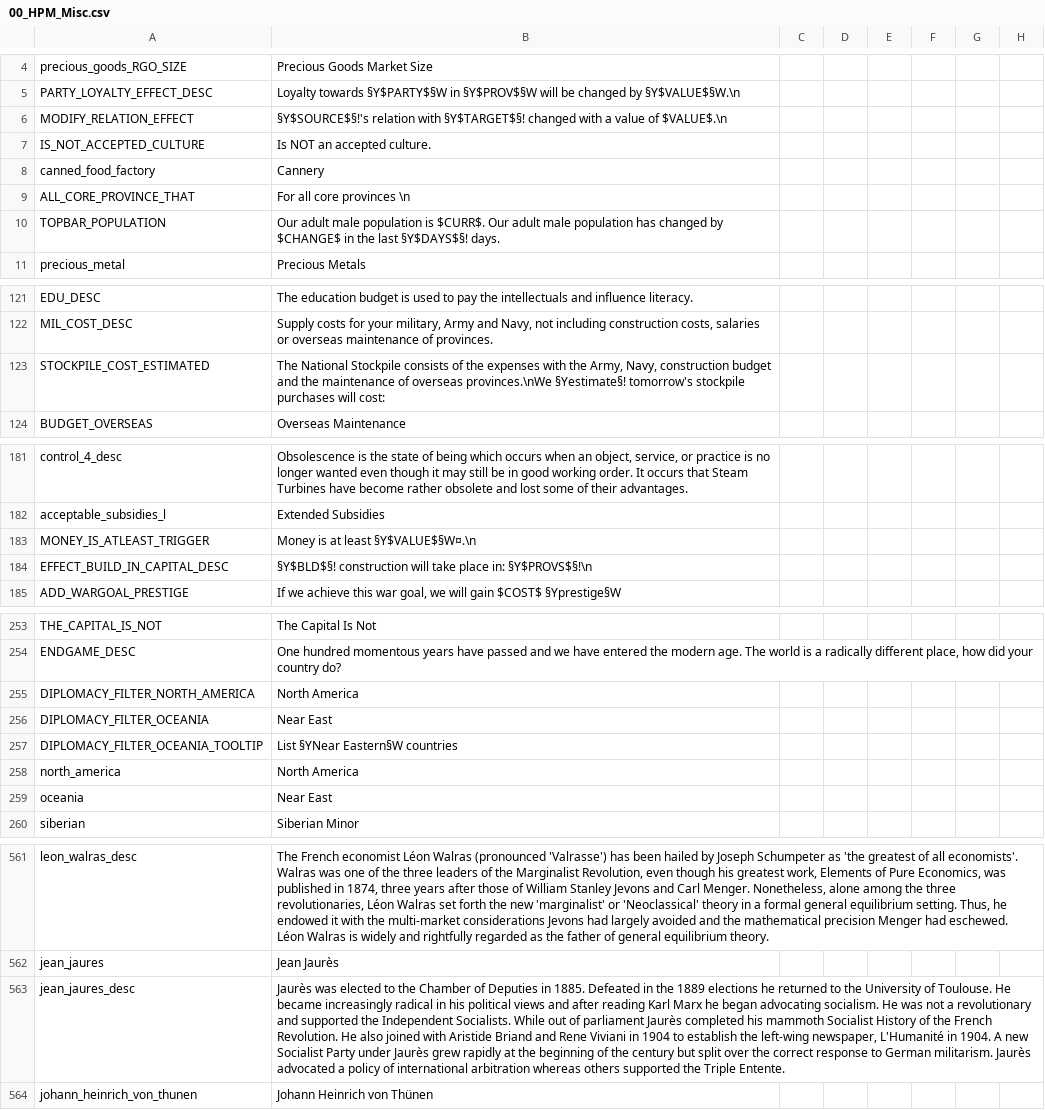
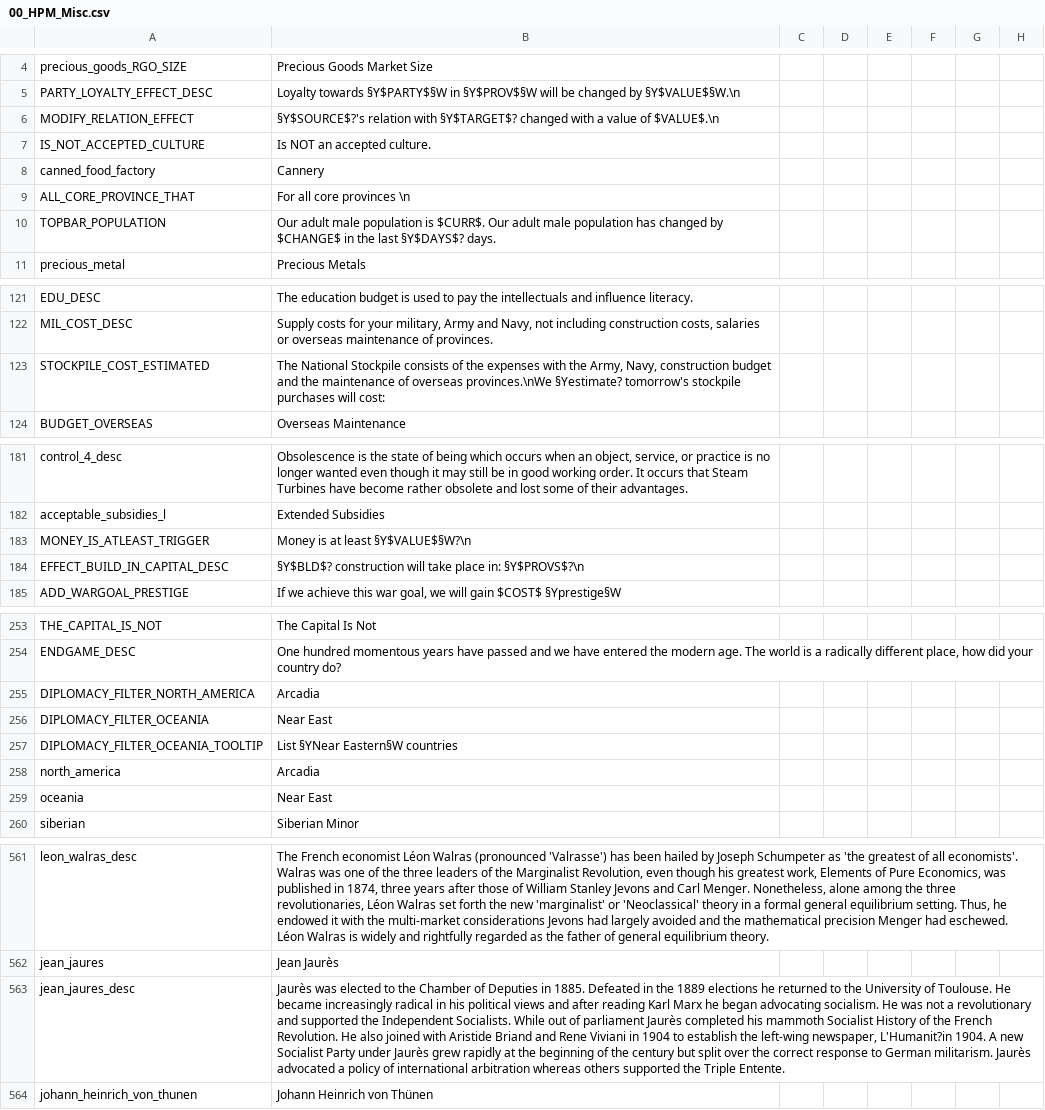
Before and after one commit to Pergame35/Divergences, a CSV file: Divergences of Darkness/Divergences of Darkness/localisation/00_HPM_Misc.csv, drawn as a sheet; only a part is shown, gaps mark what is left out; the diff names each change by its address in the sheet, - before the commit and + after, or states it on an @@ line.

```diff
--- a/Divergences of Darkness/Divergences of Darkness/localisation/00_HPM_Misc.csv
+++ b/Divergences of Darkness/Divergences of Darkness/localisation/00_HPM_Misc.csv
-B6: §Y$SOURCE$§!'s relation with §Y$TARGET$§! changed with…
+B6: §Y$SOURCE$?'s relation with §Y$TARGET$? changed with…
-B10: …the last §Y$DAYS$§! days.
+B10: …the last §Y$DAYS$? days.
-B123: …overseas provinces.\nWe §Yestimate§! tomorrow's stockpile…
+B123: …overseas provinces.\nWe §Yestimate? tomorrow's stockpile…
-B183: Money is at least §Y$VALUE$§W¤.\n
+B183: Money is at least §Y$VALUE$§W?\n
-B184: §Y$BLD$§! construction will take place in: §Y$PROVS$§!\n
+B184: §Y$BLD$? construction will take place in: §Y$PROVS$?\n
-B255: North America
+B255: Arcadia
-B258: North America
+B258: Arcadia
-B563: …left-wing newspaper, L'Humanité in 1904. A…
+B563: …left-wing newspaper, L'Humanit?in 1904. A…
```
Also changed, not shown: Divergences of Darkness/Divergences of Darkness/localisation/00_HPM_decisions.csv, Divergences of Darkness/Divergences of Darkness/localisation/00_HPM_map.csv, 17 other files.
